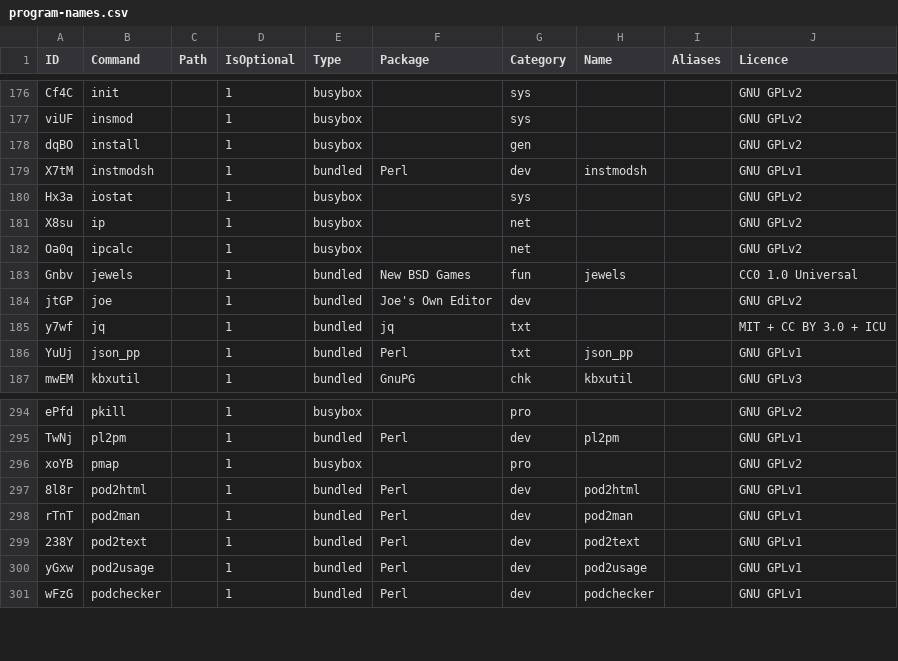
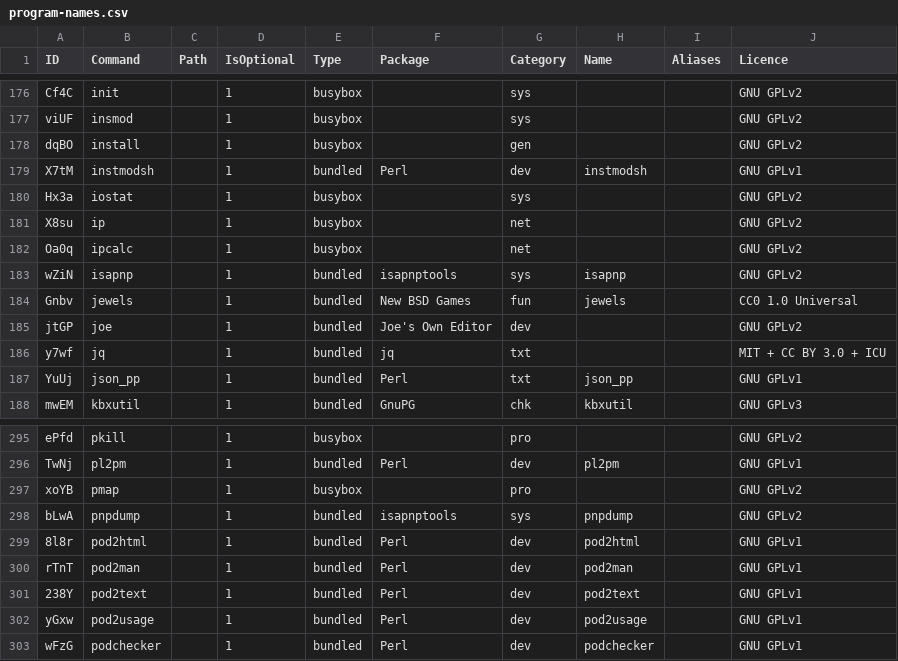
Before and after one commit to SharktasticA/shorkhelp, a CSV file: program-names.csv, drawn as a sheet; only a part is shown, gaps mark what is left out; the diff names each change by its address in the sheet, - before the commit and + after, or states it on an @@ line.

Commit message:
programs: add isapnpdump

```diff
--- a/program-names.csv
+++ b/program-names.csv
+row 183: wZiN | isapnp |  | 1 | bundled | isapnptools | sys | isapnp |  | GNU GPLv2
+row 298: bLwA | pnpdump |  | 1 | bundled | isapnptools | sys | pnpdump |  | GNU GPLv2
```
Also changed, not shown: 2 other files.
